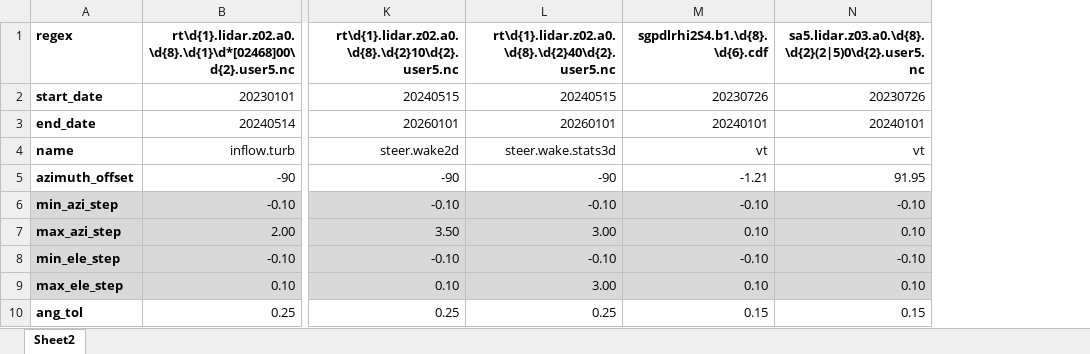
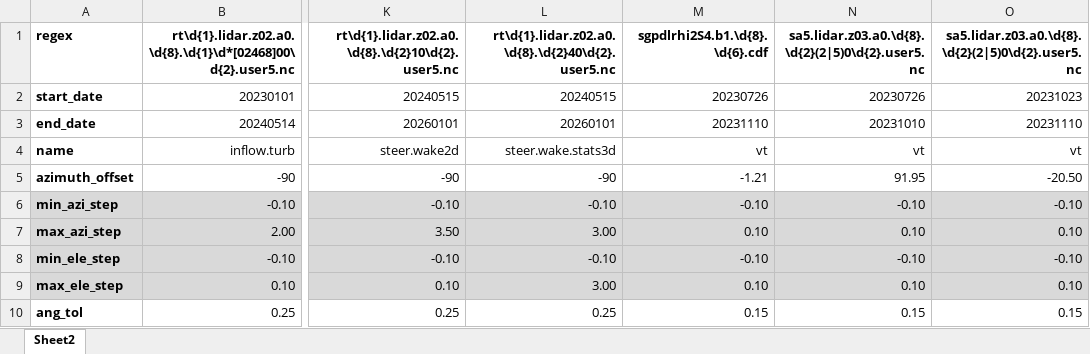
Before and after one commit to StefanoWind/awaken_dual_doppler, an Excel workbook: configs/config_awaken_stand.xlsx, sheet Sheet2, drawn as a sheet; only a part is shown, gaps mark what is left out; values as stored, in another font and other column widths than the file's, no borders; the diff names each change by its address in the sheet, - before the commit and + after, or states it on an @@ line.

```diff
--- a/configs/config_awaken_stand.xlsx (sheet Sheet2)
+++ b/configs/config_awaken_stand.xlsx (sheet Sheet2)
+column O, rows 1-10: sa5.lidar.z03.a0.\d{8}.\d{2}(2|5)0\d{2}.user5.nc | 20231023 | 20231110 | vt | -20.50 | -0.10 | 0.10 | -0.10 | 0.10 | 0.15
-M3 (sgpdlrhi2S4.b1.\d{8}.\d{6}.cdf): 20240101
+M3 (sgpdlrhi2S4.b1.\d{8}.\d{6}.cdf): 20231110
-N3: 20240101
+N3: 20231010
```
Also changed, not shown: 2 other files.
